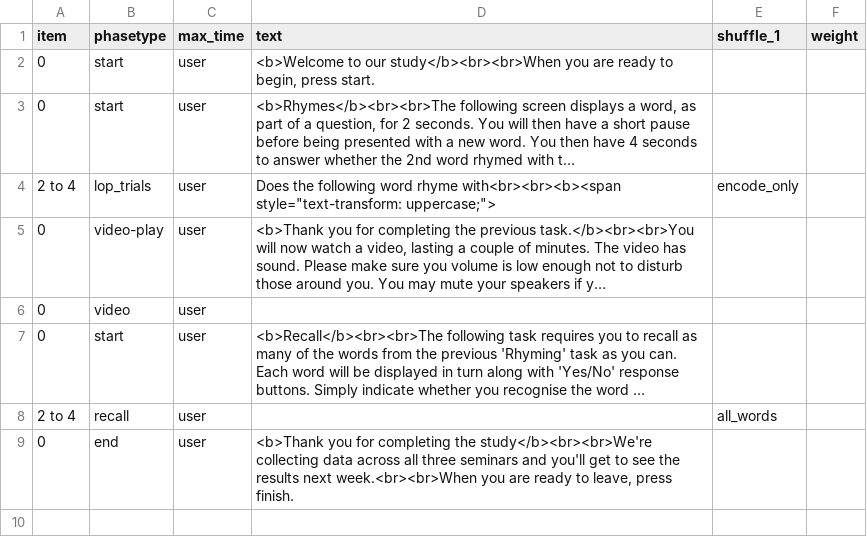
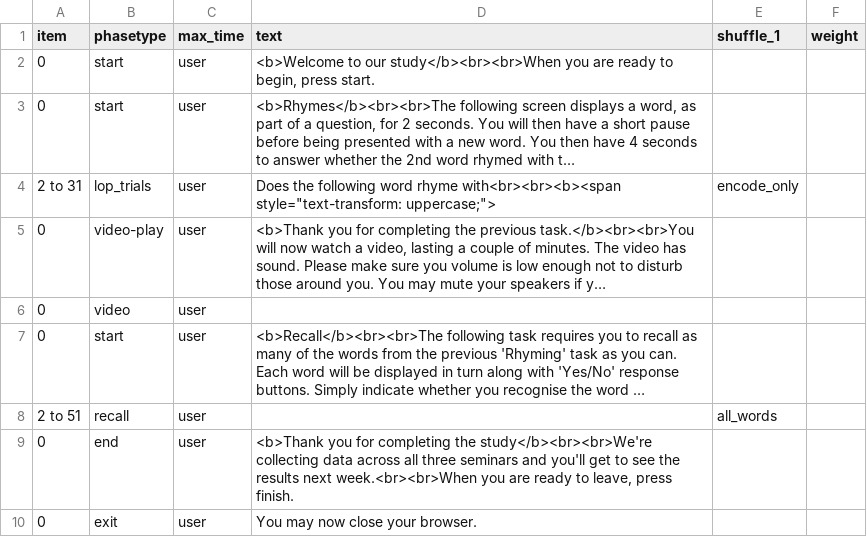
Before and after one commit to tdepsych/collector-experiments, a CSV file: User/Projects/levels_of_processing/rhyme.csv, drawn as a sheet; long unchanged cells end in …; the diff names each change by its address in the sheet, - before the commit and + after, or states it on an @@ line.

```diff
--- a/User/Projects/levels_of_processing/rhyme.csv
+++ b/User/Projects/levels_of_processing/rhyme.csv
-A4 (item): 2 to 4
+A4 (item): 2 to 31
-A8 (item): 2 to 4
+A8 (item): 2 to 51
+row 10: 0 | exit | user | You may now close your browser.
```
Also changed, not shown: User/Projects/levels_of_processing/deep.csv, User/Projects/levels_of_processing/shallow.csv, 5 other files.
